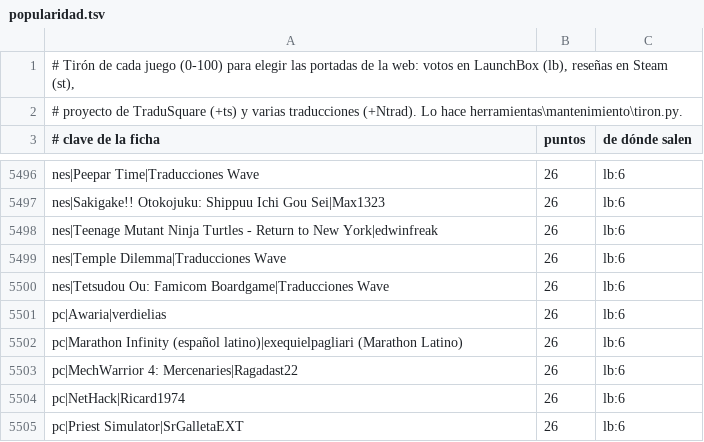
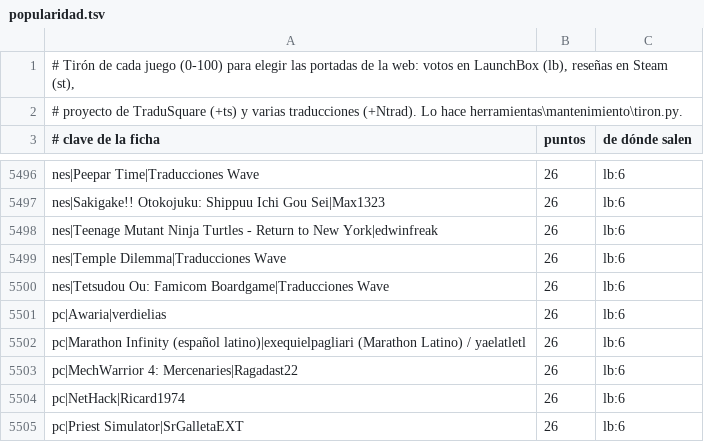
Before and after one commit to alucardog-dotcom/biblioteca-traducciones, a TSV file: web/popularidad.tsv, drawn as a sheet; only a part is shown, gaps mark what is left out.

```diff
--- a/web/popularidad.tsv
+++ b/web/popularidad.tsv
@@ -5501,3 +5501,3 @@ nes|Tetsudou Ou: Famicom Boardgame|Traducciones Wave	26	lb:6
 pc|Awaria|verdielias	26	lb:6
-pc|Marathon Infinity (español latino)|exequielpagliari (Marathon Latino)	26	lb:6
+pc|Marathon Infinity (español latino)|exequielpagliari (Marathon Latino) / yaelatletl	26	lb:6
 pc|MechWarrior 4: Mercenaries|Ragadast22	26	lb:6
```
Also changed, not shown: 3 other files.
